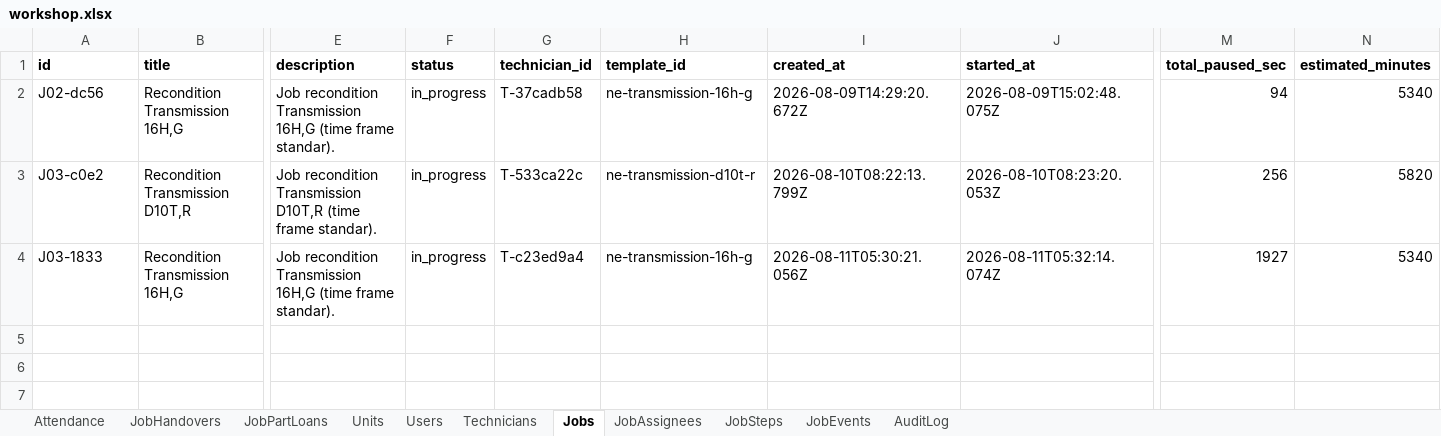
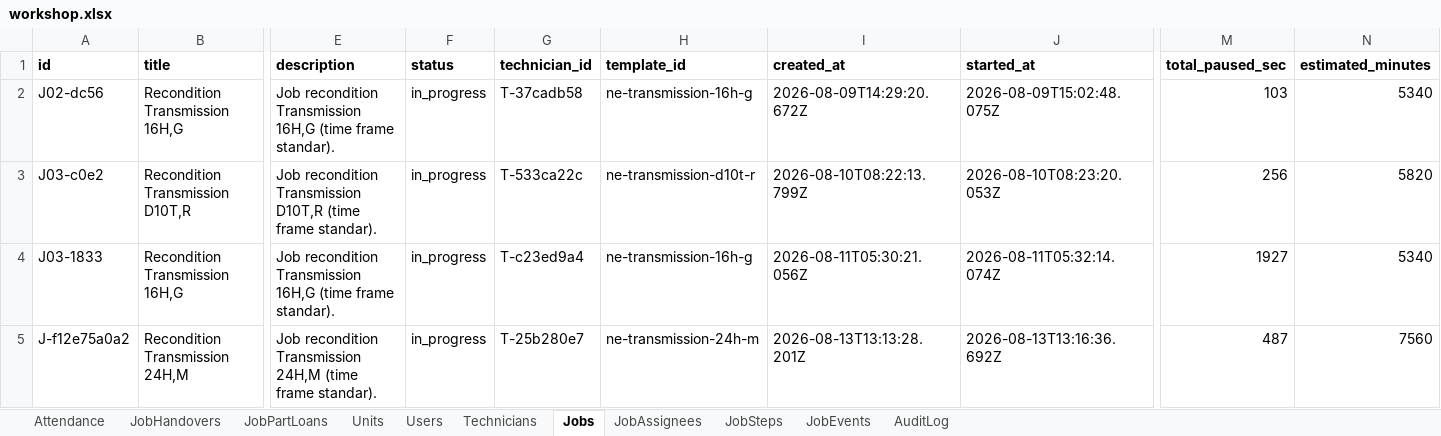
Before and after one commit to mismail26934-hub/tu-prima, an Excel workbook: data/workshop.xlsx, sheet Jobs, drawn as a sheet; only a part is shown, gaps mark what is left out; values as stored, in another font and other column widths than the file's, no borders; rows hold the shown columns only; the diff names each change by its address in the sheet, - before the commit and + after, or states it on an @@ line.

```diff
--- a/data/workshop.xlsx (sheet Jobs)
+++ b/data/workshop.xlsx (sheet Jobs)
-M2 (total_paused_sec): 94
+M2 (total_paused_sec): 103
+row 5: J-f12e75a0a2 | Recondition Transmission 24H,M | Job recondition Transmission 24H,M (time frame standar). | in_progress | T-25b280e7 | ne-transmission-24h-m | 2026-08-13T13:13:28.201Z | 2026-08-13T13:16:36.692Z | 487 | 7560
```
Also changed, not shown: sheet JobSteps, sheet JobEvents, sheet AuditLog, sheet JobAssignees, sheet Technicians, data/backup-jobs.xlsx, 12 other files.
